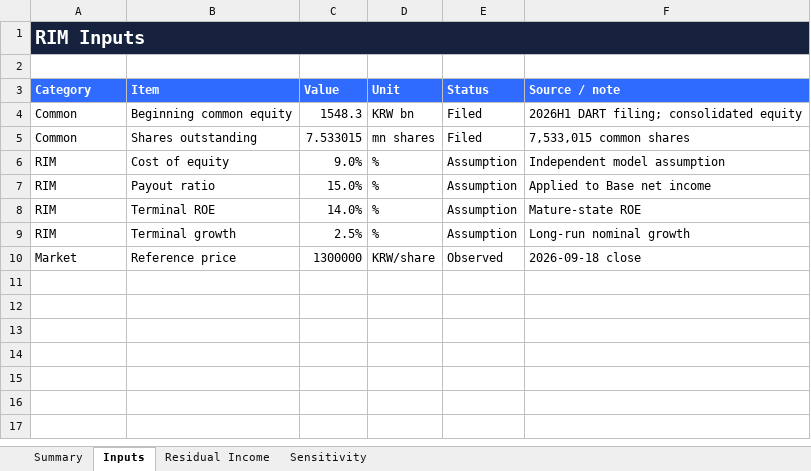
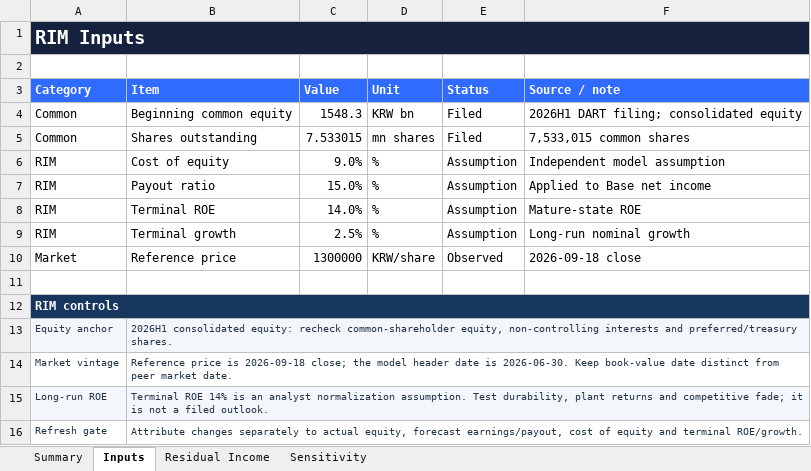
Before and after one commit to tobynn/samyang-foods-equity-research, an Excel workbook: model/RIM_model.xlsx, sheet Inputs, drawn as a sheet; values as stored, in another font and other column widths than the file's, no borders; the diff names each change by its address in the sheet, - before the commit and + after, or states it on an @@ line.

Commit message:
Add valuation controls to DCF and RIM workbooks

```diff
--- a/model/RIM_model.xlsx (sheet Inputs)
+++ b/model/RIM_model.xlsx (sheet Inputs)
+row 11: (empty)
+row 12: RIM controls
+row 13: Equity anchor | 2026H1 consolidated equity: recheck common-shareholder equity, non-controlling interests and preferred/treasury shares.
+row 14: Market vintage | Reference price is 2026-09-18 close; the model header date is 2026-06-30. Keep book-value date distinct from peer market date.
+row 15: Long-run ROE | Terminal ROE 14% is an analyst normalization assumption. Test durability, plant returns and competitive fade; it is not a filed outlook.
+row 16: Refresh gate | Attribute changes separately to actual equity, forecast earnings/payout, cost of equity and terminal ROE/growth.
```
Also changed, not shown: sheet Residual Income, model/DCF_model.xlsx, 1 other file.
